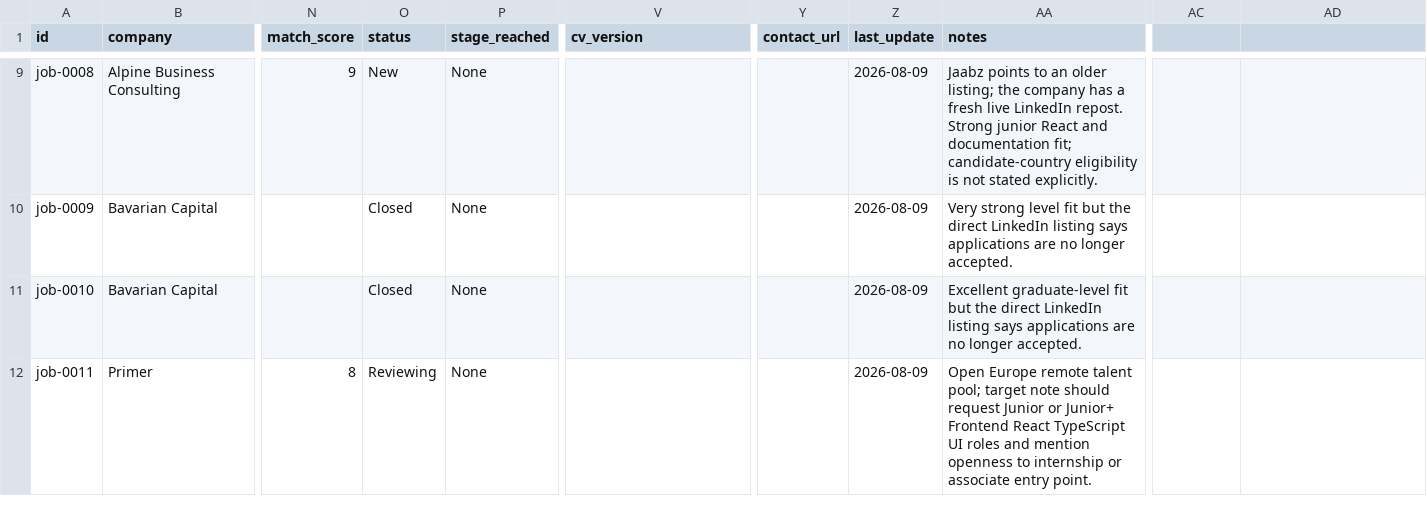
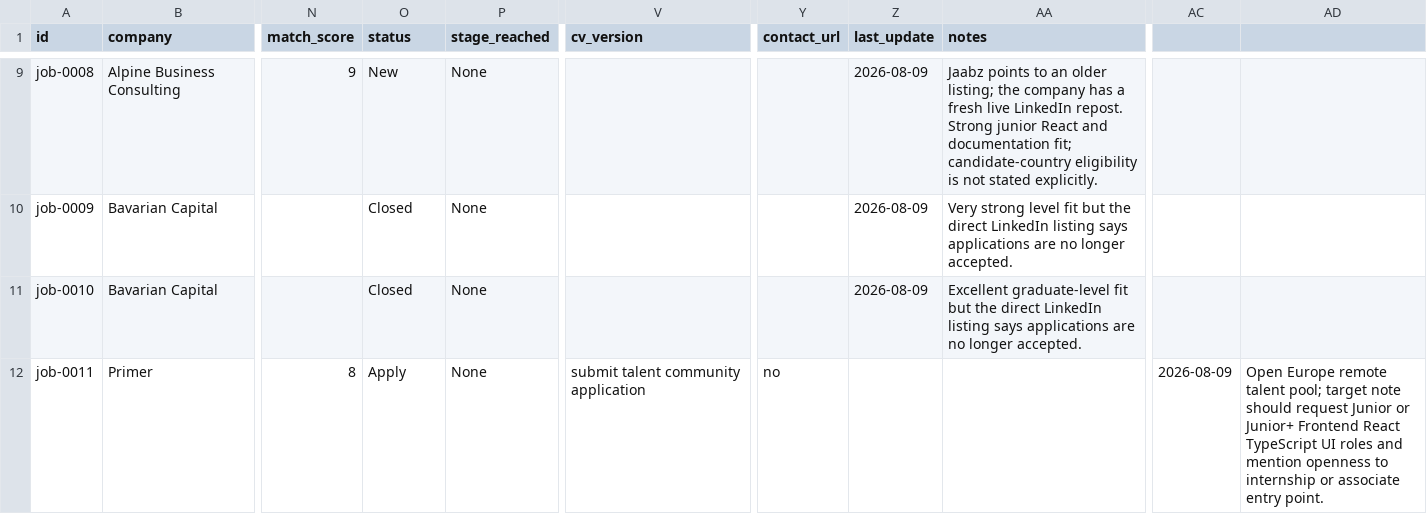
Before and after one commit to stupidkubik/job-searcher, a CSV file: data/jobs.csv, drawn as a sheet; only a part is shown, gaps mark what is left out; the diff names each change by its address in the sheet, - before the commit and + after, or states it on an @@ line.

Commit message:
jobs: job-0011 -> Apply

```diff
--- a/data/jobs.csv
+++ b/data/jobs.csv
-O12 (status): Reviewing
+O12 (status): Apply
-V12 (cv_version): (empty)
+V12 (cv_version): submit talent community application
-Y12 (contact_url): (empty)
+Y12 (contact_url): no
-Z12 (last_update): 2026-08-09
+Z12 (last_update): (empty)
-AA12 (notes): Open Europe remote talent pool; target note should request Junior or Junior+ Frontend React TypeScript UI roles and mention openness to internship or associate entry point.
+AA12 (notes): (empty)
-AC12: (empty)
+AC12: 2026-08-09
-AD12: (empty)
+AD12: Open Europe remote talent pool; target note should request Junior or Junior+ Frontend React TypeScript UI roles and mention openness to internship or associate entry point.
```
